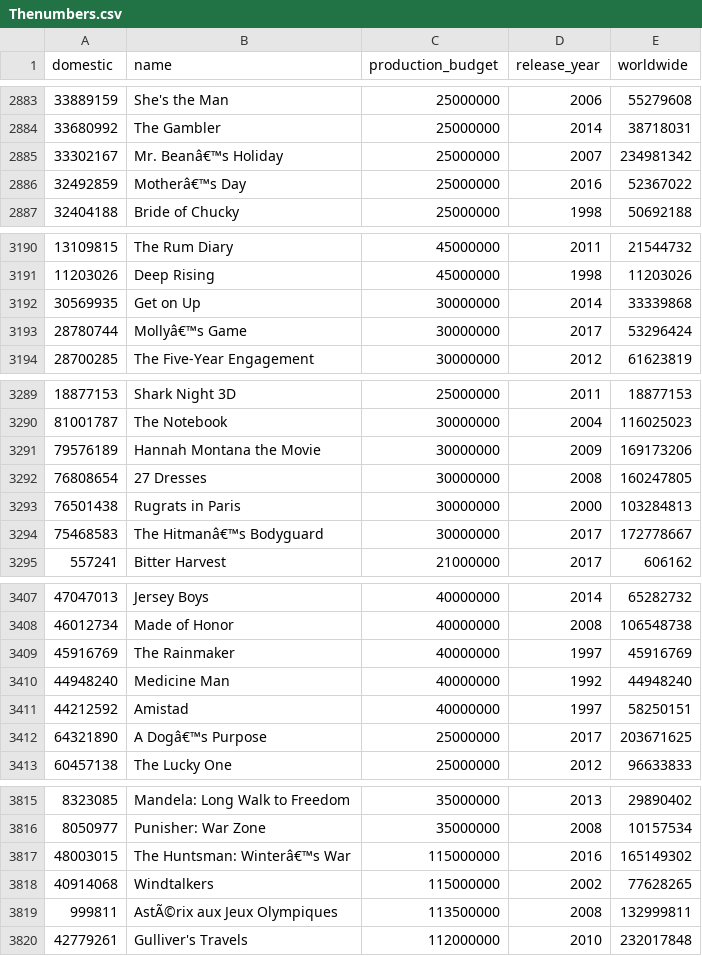
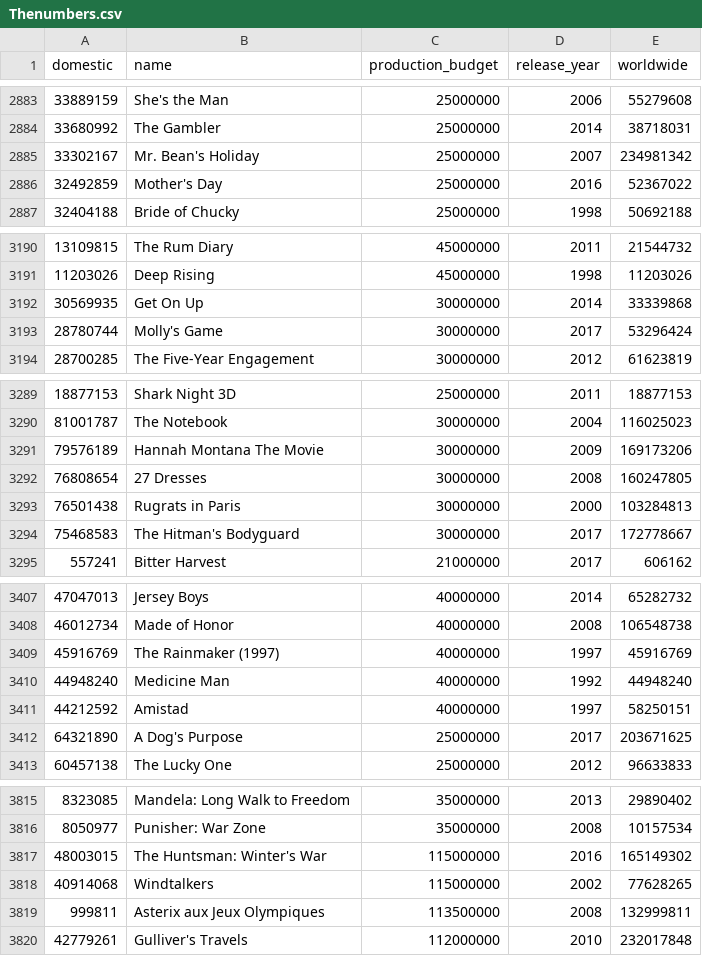
Before and after one commit to ChungHHuang/Web_Scraping_Project, a CSV file: Thenumbers.csv, drawn as a sheet; only a part is shown, gaps mark what is left out; the diff covers the shown part only.

```diff
--- a/Thenumbers.csv
+++ b/Thenumbers.csv
@@ -2884,4 +2884,4 @@ domestic,name,production_budget,release_year,worldwide
 33680992,The Gambler,25000000,2014,38718031
-33302167,Mr. Beanâ€™s Holiday,25000000,2007,234981342
-32492859,Motherâ€™s Day,25000000,2016,52367022
+33302167,Mr. Bean's Holiday,25000000,2007,234981342
+32492859,Mother's Day,25000000,2016,52367022
 32404188,Bride of Chucky,25000000,1998,50692188
@@ -3191,4 +3191,4 @@ domestic,name,production_budget,release_year,worldwide
 11203026,Deep Rising,45000000,1998,11203026
-30569935,Get on Up,30000000,2014,33339868
-28780744,Mollyâ€™s Game,30000000,2017,53296424
+30569935,Get On Up,30000000,2014,33339868
+28780744,Molly's Game,30000000,2017,53296424
 28700285,The Five-Year Engagement,30000000,2012,61623819
@@ -3290,6 +3290,6 @@ domestic,name,production_budget,release_year,worldwide
 81001787,The Notebook,30000000,2004,116025023
-79576189,Hannah Montana the Movie,30000000,2009,169173206
+79576189,Hannah Montana The Movie,30000000,2009,169173206
 76808654,27 Dresses,30000000,2008,160247805
 76501438,Rugrats in Paris,30000000,2000,103284813
-75468583,The Hitmanâ€™s Bodyguard,30000000,2017,172778667
+75468583,The Hitman's Bodyguard,30000000,2017,172778667
 557241,Bitter Harvest,21000000,2017,606162
@@ -3408,6 +3408,6 @@ domestic,name,production_budget,release_year,worldwide
 46012734,Made of Honor,40000000,2008,106548738
-45916769,The Rainmaker,40000000,1997,45916769
+45916769,The Rainmaker (1997),40000000,1997,45916769
 44948240,Medicine Man,40000000,1992,44948240
 44212592,Amistad,40000000,1997,58250151
-64321890,A Dogâ€™s Purpose,25000000,2017,203671625
+64321890,A Dog's Purpose,25000000,2017,203671625
 60457138,The Lucky One,25000000,2012,96633833
@@ -3816,5 +3816,5 @@ domestic,name,production_budget,release_year,worldwide
 8050977,Punisher: War Zone,35000000,2008,10157534
-48003015,The Huntsman: Winterâ€™s War,115000000,2016,165149302
+48003015,The Huntsman: Winter's War,115000000,2016,165149302
 40914068,Windtalkers,115000000,2002,77628265
-999811,AstÃ©rix aux Jeux Olympiques,113500000,2008,132999811
+999811,Asterix aux Jeux Olympiques,113500000,2008,132999811
 42779261,Gulliver's Travels,112000000,2010,232017848
```
Also changed, not shown: 102 edited cells elsewhere in this file, 5 other files.
